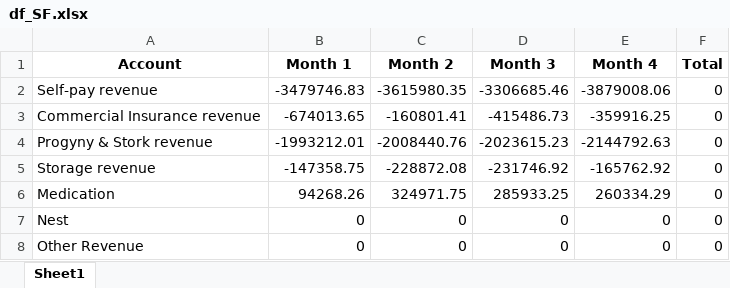
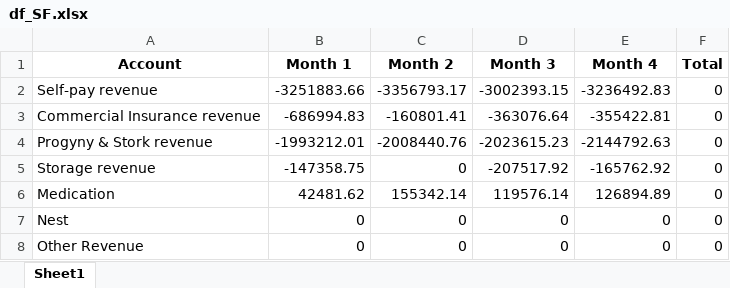
Before and after one commit to rukus05/Spring-Python, an Excel workbook: Financial Statements/df_SF.xlsx, sheet Sheet1, drawn as a sheet; values as stored, in another font and other column widths than the file's, no borders; the diff names each change by its address in the sheet, - before the commit and + after, or states it on an @@ line.

```diff
--- a/Financial Statements/df_SF.xlsx (sheet Sheet1)
+++ b/Financial Statements/df_SF.xlsx (sheet Sheet1)
-B2 (Month 1): -3479746.83
+B2 (Month 1): -3251883.66
-C2 (Month 2): -3615980.35
+C2 (Month 2): -3356793.17
-D2 (Month 3): -3306685.46
+D2 (Month 3): -3002393.15
-E2 (Month 4): -3879008.06
+E2 (Month 4): -3236492.83
-B3 (Month 1): -674013.65
+B3 (Month 1): -686994.83
-D3 (Month 3): -415486.73
+D3 (Month 3): -363076.64
-E3 (Month 4): -359916.25
+E3 (Month 4): -355422.81
-C5 (Month 2): -228872.08
+C5 (Month 2): 0
-D5 (Month 3): -231746.92
+D5 (Month 3): -207517.92
-B6 (Month 1): 94268.26
+B6 (Month 1): 42481.62
-C6 (Month 2): 324971.75
+C6 (Month 2): 155342.14
-D6 (Month 3): 285933.25
+D6 (Month 3): 119576.14
-E6 (Month 4): 260334.29
+E6 (Month 4): 126894.89
```
Also changed, not shown: Financial Statements/df_HQ.xlsx, Financial Statements/df_RMT.xlsx, 11 other files.
